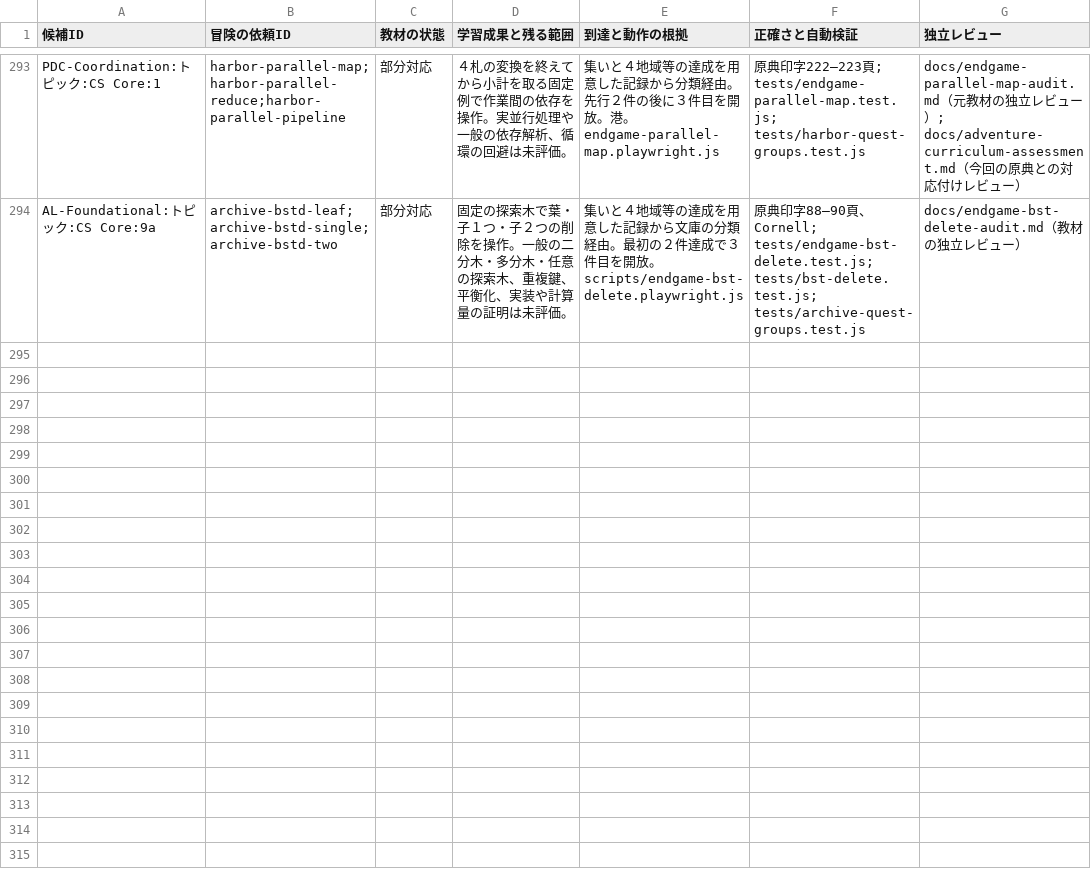
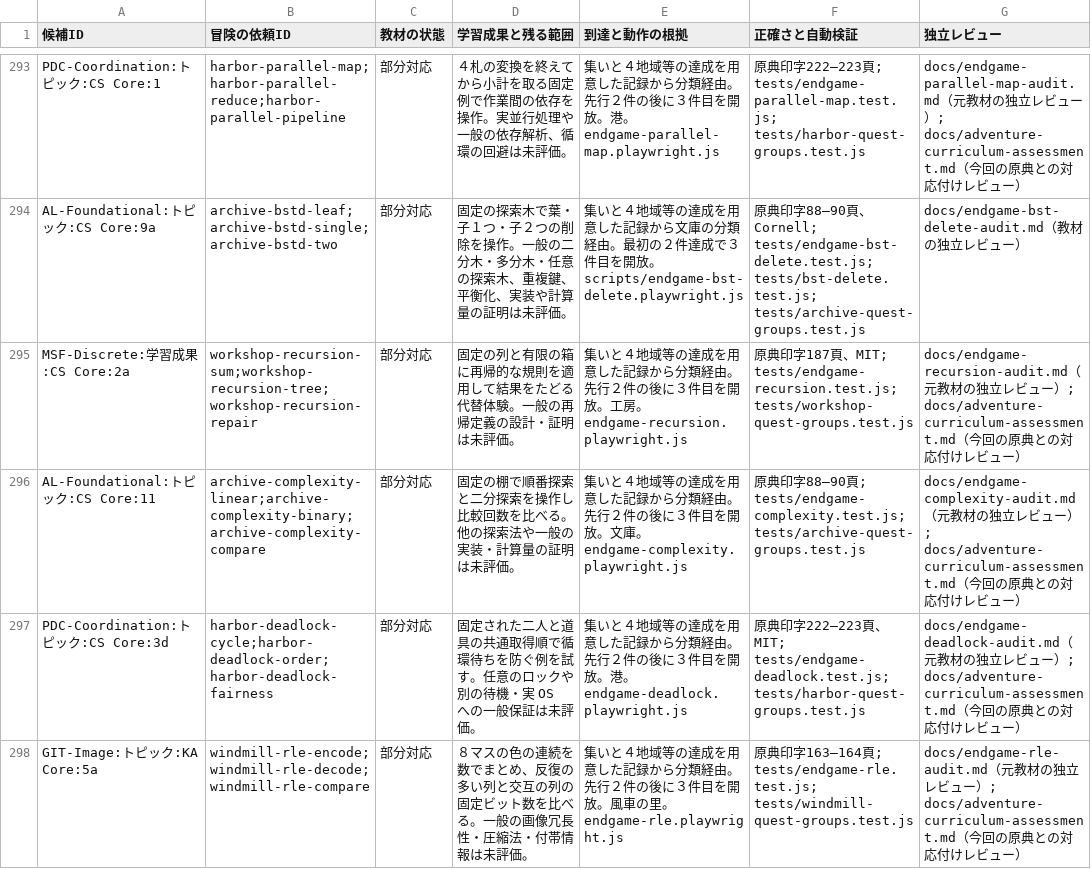
Before and after one commit to nodchip/CSQuest, a CSV file: docs/adventure-curriculum-assessment.csv, drawn as a sheet; only a part is shown, gaps mark what is left out; the diff covers the shown part only; the diff names each change by its address in the sheet, - before the commit and + after, or states it on an @@ line.

Commit message:
Add naming and comment quests

```diff
--- a/docs/adventure-curriculum-assessment.csv
+++ b/docs/adventure-curriculum-assessment.csv
+row 295: MSF-Discrete:学習成果:CS Core:2a | workshop-recursion-sum;workshop-recursion-tree;workshop-recursion-repair | 部分対応 | 固定の列と有限の箱に再帰的な規則を適用して結果をたどる代替体験。一般の再帰定義の設計・証明は未評価。 | 集いと４地域等の達成を用意した記録から分類経由。先行２件の後に３件目を開放。工房。endgame-recursion.playwright.js | 原典印字187頁、MIT; tests/endgame-recursion.test.js; tests/workshop-quest-groups.test.js | docs/endgame-recursion-audit.md（元教材の独立レビュー）; docs/adventure-curriculum-assessment.md（今回の原典との対応付けレビュー）
+row 296: AL-Foundational:トピック:CS Core:11 | archive-complexity-linear;archive-complexity-binary;archive-complexity-compare | 部分対応 | 固定の棚で順番探索と二分探索を操作し比較回数を比べる。他の探索法や一般の実装・計算量の証明は未評価。 | 集いと４地域等の達成を用意した記録から分類経由。先行２件の後に３件目を開放。文庫。endgame-complexity.playwright.js | 原典印字88–90頁; tests/endgame-complexity.test.js; tests/archive-quest-groups.test.js | docs/endgame-complexity-audit.md（元教材の独立レビュー）; docs/adventure-curriculum-assessment.md（今回の原典との対応付けレビュー）
+row 297: PDC-Coordination:トピック:CS Core:3d | harbor-deadlock-cycle;harbor-deadlock-order;harbor-deadlock-fairness | 部分対応 | 固定された二人と道具の共通取得順で循環待ちを防ぐ例を試す。任意のロックや別の待機・実 OS への一般保証は未評価。 | 集いと４地域等の達成を用意した記録から分類経由。先行２件の後に３件目を開放。港。endgame-deadlock.playwright.js | 原典印字222–223頁、MIT; tests/endgame-deadlock.test.js; tests/harbor-quest-groups.test.js | docs/endgame-deadlock-audit.md（元教材の独立レビュー）; docs/adventure-curriculum-assessment.md（今回の原典との対応付けレビュー）
+row 298: GIT-Image:トピック:KA Core:5a | windmill-rle-encode;windmill-rle-decode;windmill-rle-compare | 部分対応 | ８マスの色の連続を数でまとめ、反復の多い列と交互の列の固定ビット数を比べる。一般の画像冗長性・圧縮法・付帯情報は未評価。 | 集いと４地域等の達成を用意した記録から分類経由。先行２件の後に３件目を開放。風車の里。endgame-rle.playwright.js | 原典印字163–164頁; tests/endgame-rle.test.js; tests/windmill-quest-groups.test.js | docs/endgame-rle-audit.md（元教材の独立レビュー）; docs/adventure-curriculum-assessment.md（今回の原典との対応付けレビュー）
```
Also changed, not shown: 4 added rows elsewhere in this file, 11 other files.
